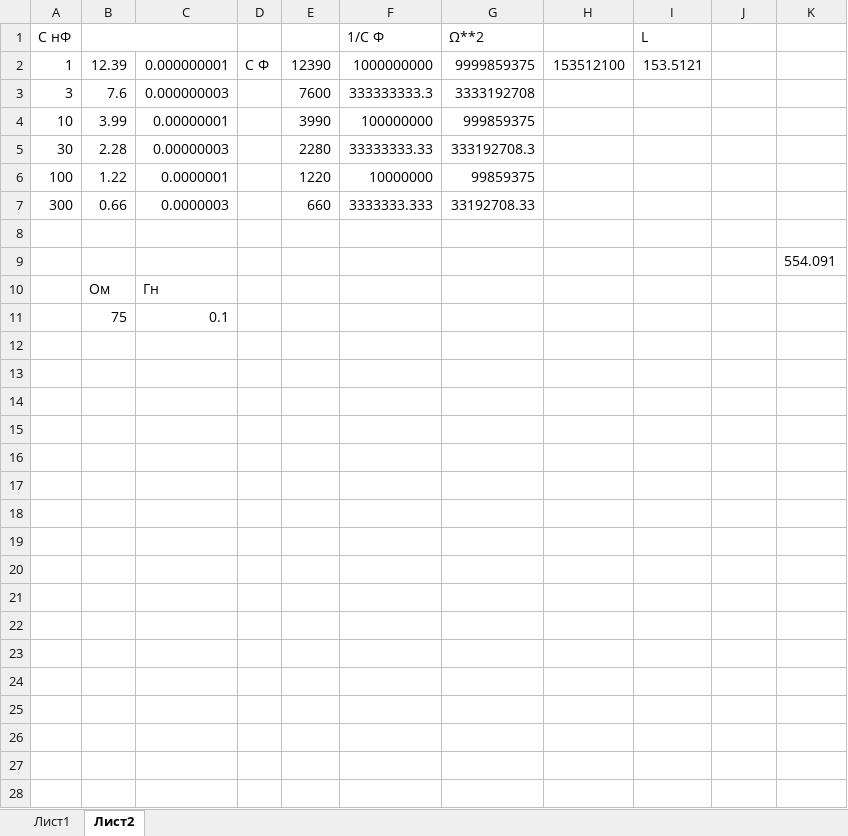
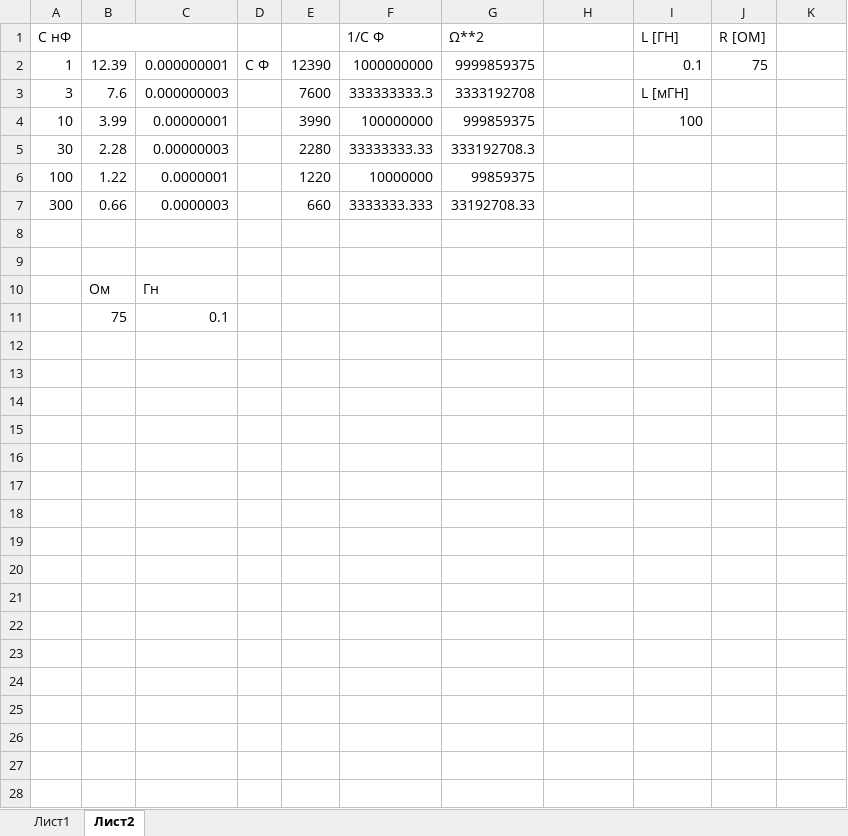
Before and after one commit to DmitryVasilkovW/ITMO-phys-labs-3-5-sem, an Excel workbook: 4 sem/Lab 3.11/3.11.xlsx, sheet Лист2, drawn as a sheet; only a part is shown; values as stored, in another font and other column widths than the file's, no borders; charts and pictures not drawn; the diff covers the shown part only; the diff names each change by its address in the sheet, - before the commit and + after, or states it on an @@ line.

Commit message:
fix: report

```diff
--- a/4 sem/Lab 3.11/3.11.xlsx (sheet Лист2)
+++ b/4 sem/Lab 3.11/3.11.xlsx (sheet Лист2)
-I1: L
+I1: L [ГН]
-J1: (empty)
+J1: R [ОМ]
-H2: 153512100
+H2: (empty)
-I2 (L [ГН]): 153.5121
+I2 (L [ГН]): 0.1
-J2 (R [ОМ]): (empty)
+J2 (R [ОМ]): 75
-I3 (L [ГН]): (empty)
+I3 (L [ГН]): L [мГН]
-I4 (L [ГН]): (empty)
+I4 (L [ГН]): 100
-K9: 554.091
+K9: (empty)
+row 12: (empty)
+row 13: (empty)
+row 14: (empty)
+row 15: (empty)
+row 16: (empty)
+row 17: (empty)
+row 18: (empty)
+row 19: (empty)
+row 20: (empty)
+row 21: (empty)
+row 22: (empty)
+row 23: (empty)
+row 24: (empty)
+row 25: (empty)
+row 26: (empty)
+row 27: (empty)
+row 28: (empty)
```
Also changed, not shown: 92 added rows elsewhere in this sheet, charts or pictures.
